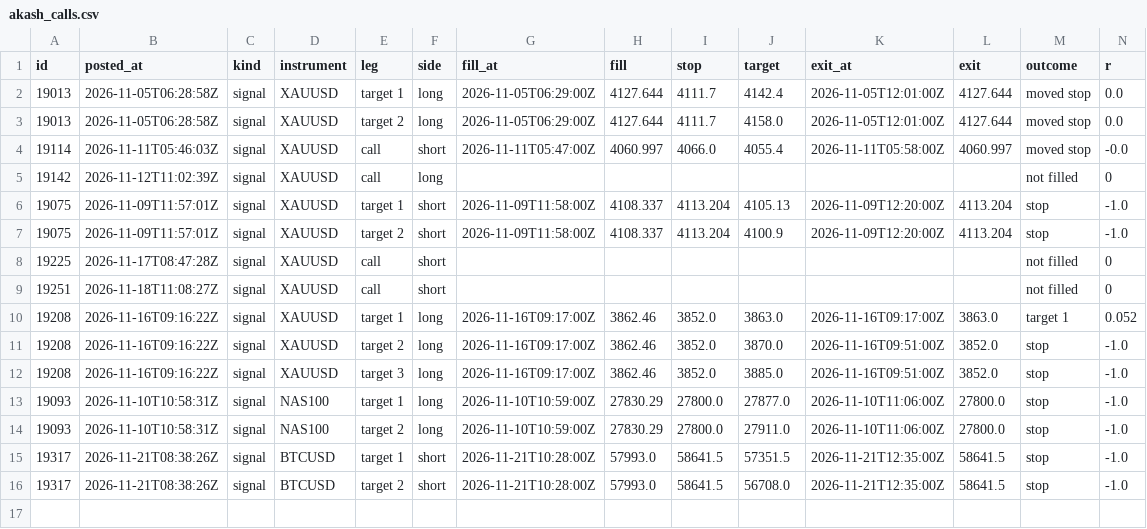
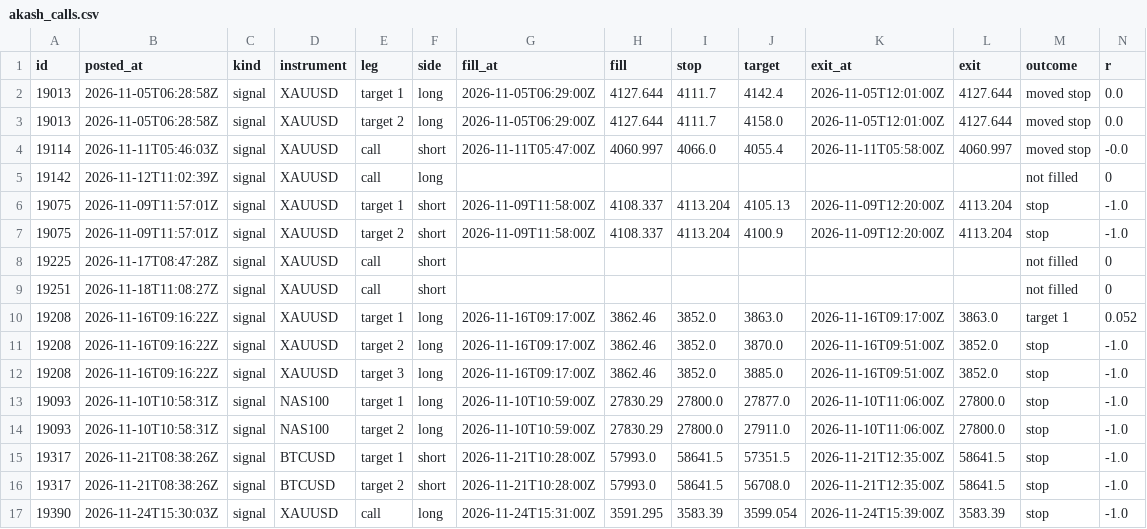
Before and after one commit to viruop/paper-arena, a CSV file: logs/akash_calls.csv, drawn as a sheet; only a part is shown; rows hold the shown columns only; the diff names each change by its address in the sheet, - before the commit and + after, or states it on an @@ line.

```diff
--- a/logs/akash_calls.csv
+++ b/logs/akash_calls.csv
+row 17: 19390 | 2026-11-24T15:30:03Z | signal | XAUUSD | call | long | 2026-11-24T15:31:00Z | 3591.295 | 3583.39 | 3599.054 | 2026-11-24T15:39:00Z | 3583.39 | stop | -1.0
```
Also changed, not shown: data/market/intraday/NSEI_5m.csv, logs/akash_variants.csv, 4 other files.
